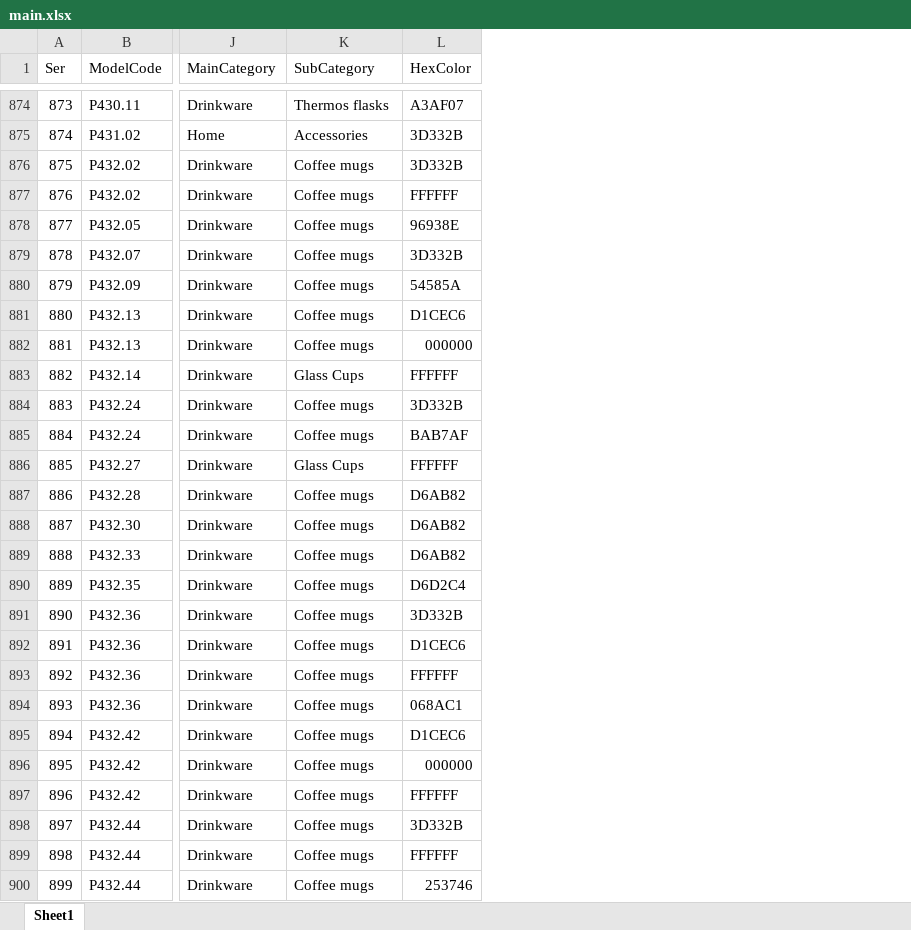
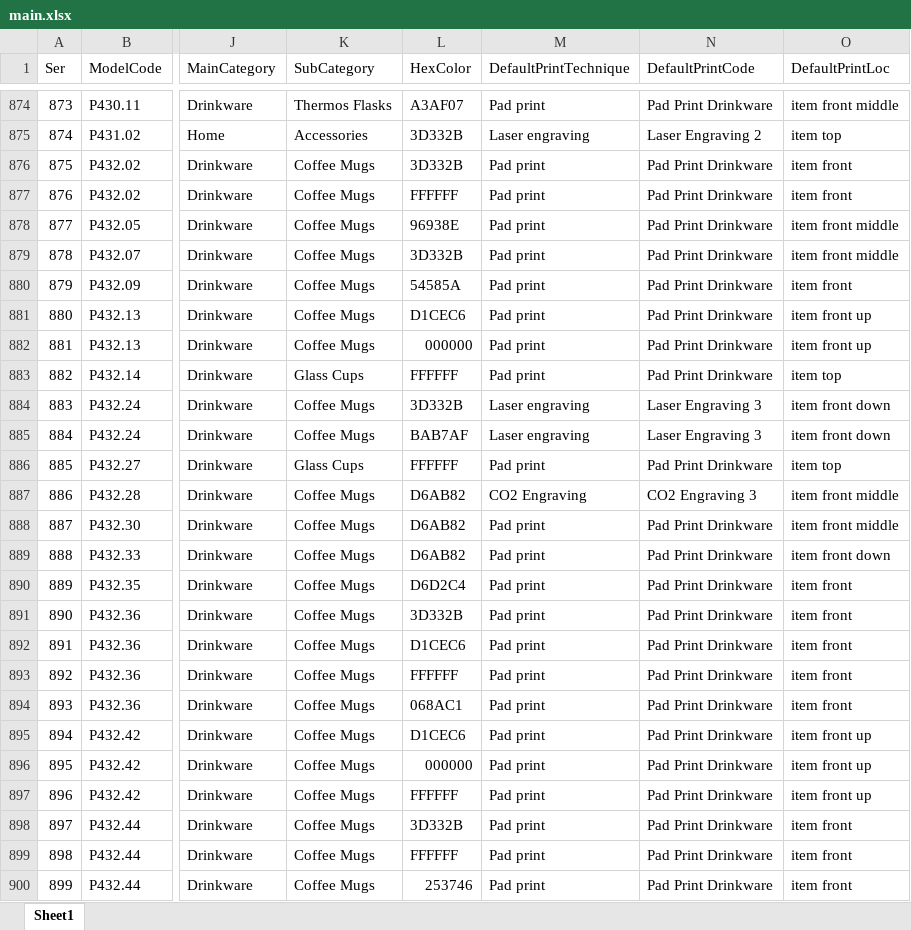
Before and after one commit to sproutogroup/brandably-db-seeder-remote, an Excel workbook: data/main.xlsx, sheet Sheet1, drawn as a sheet; only a part is shown, gaps mark what is left out; values as stored, in another font and other column widths than the file's, no cell formats; charts and pictures not drawn; the diff covers the shown part only; the diff names each change by its address in the sheet, - before the commit and + after, or states it on an @@ line.

```diff
--- a/data/main.xlsx (sheet Sheet1)
+++ b/data/main.xlsx (sheet Sheet1)
+column M (DefaultPrintTechnique), rows 874-900: Pad print | Laser engraving | Pad print | Pad print | Pad print | Pad print | Pad print | Pad print | Pad print | Pad print | Laser engraving | Laser engraving | Pad print | CO2 Engraving | Pad print | Pad print | Pad print | Pad print | Pad print | Pad print | Pad print | Pad print | Pad print | Pad print | Pad print | Pad print | Pad print
+column N (DefaultPrintCode), rows 874-900: Pad Print Drinkware | Laser Engraving 2 | Pad Print Drinkware | Pad Print Drinkware | Pad Print Drinkware | Pad Print Drinkware | Pad Print Drinkware | Pad Print Drinkware | Pad Print Drinkware | Pad Print Drinkware | Laser Engraving 3 | Laser Engraving 3 | Pad Print Drinkware | CO2 Engraving 3 | Pad Print Drinkware | Pad Print Drinkware | Pad Print Drinkware | Pad Print Drinkware | Pad Print Drinkware | Pad Print Drinkware | Pad Print Drinkware | Pad Print Drinkware | Pad Print Drinkware | Pad Print Drinkware | Pad Print Drinkware | Pad Print Drinkware | Pad Print Drinkware
+column O (DefaultPrintLoc), rows 874-900: item front middle | item top | item front | item front | item front middle | item front middle | item front | item front up | item front up | item top | item front down | item front down | item top | item front middle | item front middle | item front down | item front | item front | item front | item front | item front | item front up | item front up | item front up | item front | item front | item front
-K874 (SubCategory): Thermos flasks
+K874 (SubCategory): Thermos Flasks
-K876:K882 (SubCategory): Coffee mugs
+K876:K882 (SubCategory): Coffee Mugs
-K884:K885 (SubCategory): Coffee mugs
+K884:K885 (SubCategory): Coffee Mugs
-K887:K900 (SubCategory): Coffee mugs
+K887:K900 (SubCategory): Coffee Mugs
```
Also changed, not shown: 1263 edited cells elsewhere in this sheet, cell formats.
